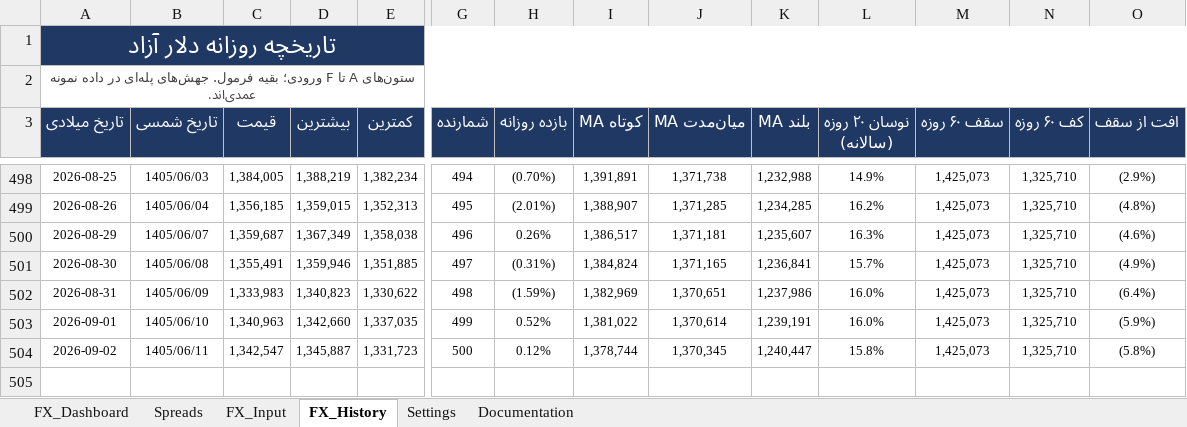
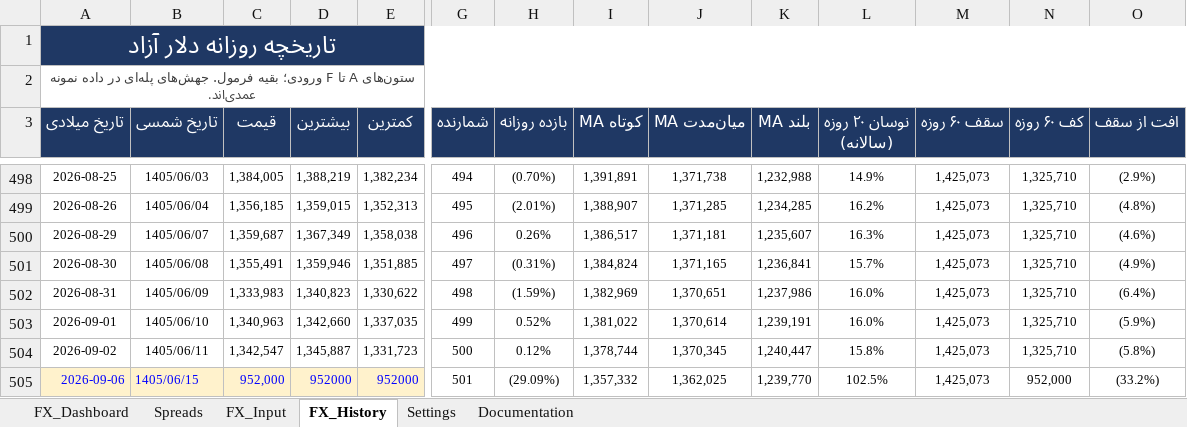
Before and after one commit to amir6990/Signal, an Excel workbook: FX_Analysis.xlsx, sheet FX_History, drawn as a sheet; only a part is shown, gaps mark what is left out; values as stored, in another font and other column widths than the file's, no borders; charts and pictures not drawn; rows hold the shown columns only; the diff names each change by its address in the sheet, - before the commit and + after, or states it on an @@ line.

```diff
--- a/FX_Analysis.xlsx (sheet FX_History)
+++ b/FX_Analysis.xlsx (sheet FX_History)
+row 505: 2026-09-06 | 1405/06/15 | 952,000 | 952000 | 952000 | 501 | (29.09%) | 1,357,332 | 1,362,025 | 1,239,770 | 102.5% | 1,425,073 | 952,000 | (33.2%)
```
Also changed, not shown: sheet Spreads, sheet FX_Dashboard, sheet FX_Input, Gold_Analysis.xlsx, 17 other files.
